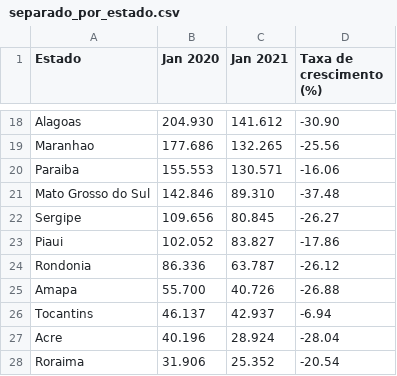
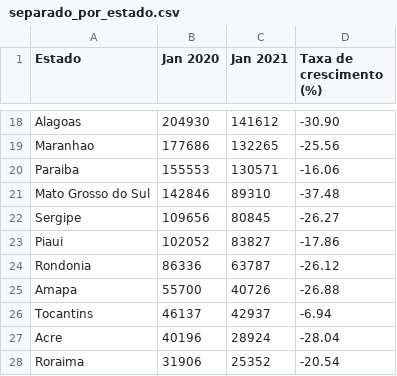
Before and after one commit to joaombc/APC2021, a CSV file: separado_por_estado.csv, drawn as a sheet; only a part is shown, gaps mark what is left out; the diff covers the shown part only; the diff names each change by its address in the sheet, - before the commit and + after, or states it on an @@ line.

```diff
--- a/separado_por_estado.csv
+++ b/separado_por_estado.csv
-B18 (Jan 2020): 204.930
+B18 (Jan 2020): 204930
-C18 (Jan 2021): 141.612
+C18 (Jan 2021): 141612
-B19 (Jan 2020): 177.686
+B19 (Jan 2020): 177686
-C19 (Jan 2021): 132.265
+C19 (Jan 2021): 132265
-B20 (Jan 2020): 155.553
+B20 (Jan 2020): 155553
-C20 (Jan 2021): 130.571
+C20 (Jan 2021): 130571
-B21 (Jan 2020): 142.846
+B21 (Jan 2020): 142846
-C21 (Jan 2021): 89.310
+C21 (Jan 2021): 89310
-B22 (Jan 2020): 109.656
+B22 (Jan 2020): 109656
-C22 (Jan 2021): 80.845
+C22 (Jan 2021): 80845
-B23 (Jan 2020): 102.052
+B23 (Jan 2020): 102052
-C23 (Jan 2021): 83.827
+C23 (Jan 2021): 83827
-B24 (Jan 2020): 86.336
+B24 (Jan 2020): 86336
-C24 (Jan 2021): 63.787
+C24 (Jan 2021): 63787
-B25 (Jan 2020): 55.700
+B25 (Jan 2020): 55700
-C25 (Jan 2021): 40.726
+C25 (Jan 2021): 40726
-B26 (Jan 2020): 46.137
+B26 (Jan 2020): 46137
-C26 (Jan 2021): 42.937
+C26 (Jan 2021): 42937
-B27 (Jan 2020): 40.196
+B27 (Jan 2020): 40196
-C27 (Jan 2021): 28.924
+C27 (Jan 2021): 28924
-B28 (Jan 2020): 31.906
+B28 (Jan 2020): 31906
-C28 (Jan 2021): 25.352
+C28 (Jan 2021): 25352
```
Also changed, not shown: 32 edited cells elsewhere in this file.
